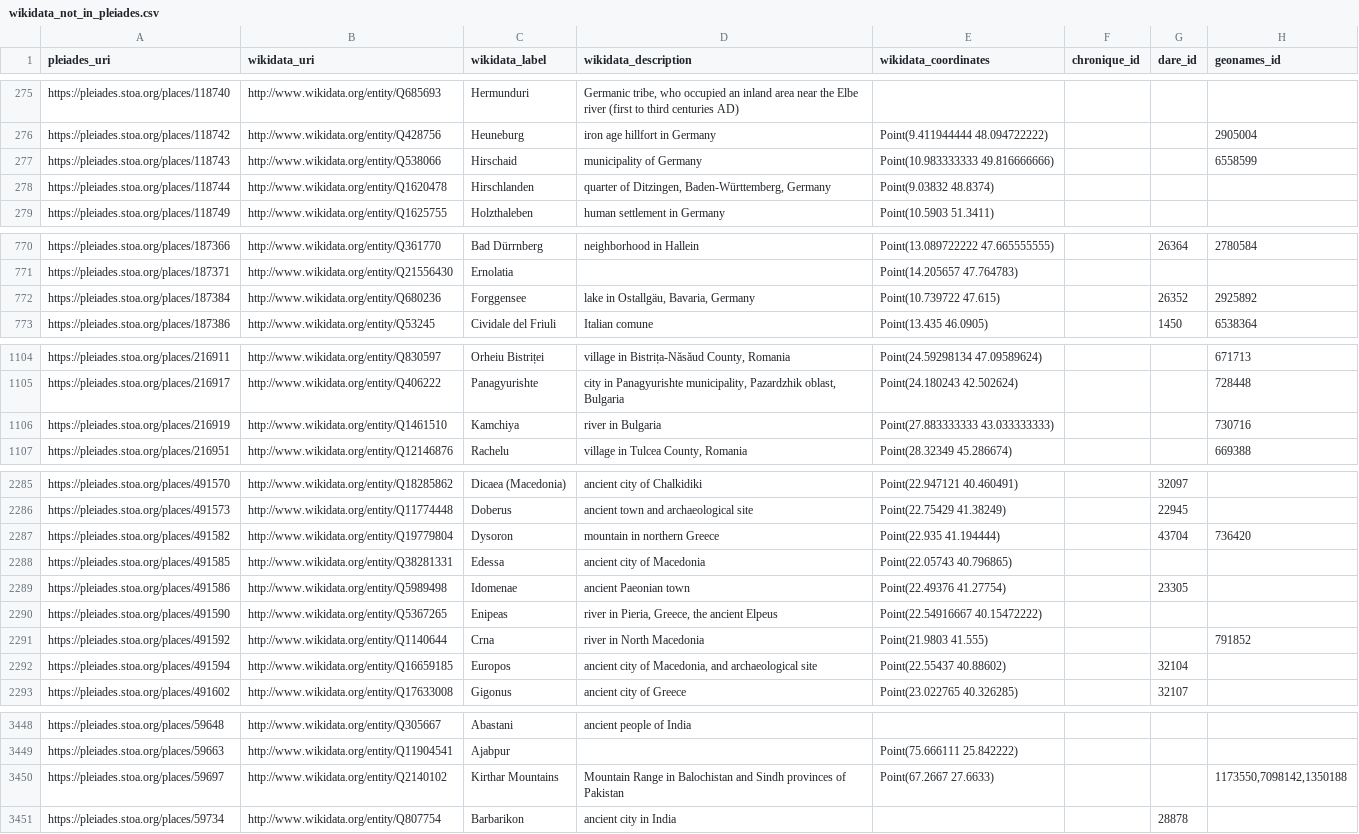
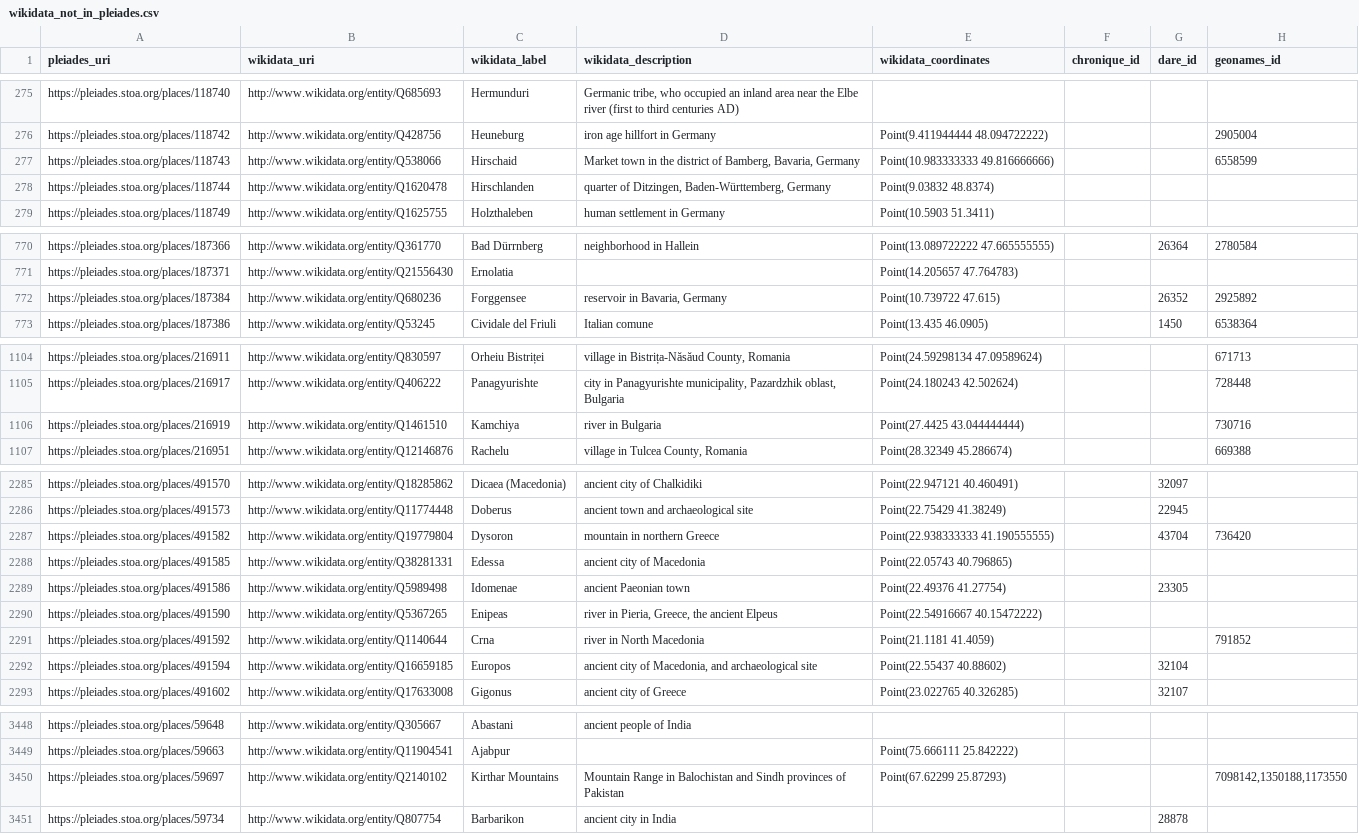
Before and after one commit to isawnyu/pleiades_wikidata, a CSV file: data/wikidata_not_in_pleiades.csv, drawn as a sheet; only a part is shown, gaps mark what is left out; the diff covers the shown part only; the diff names each change by its address in the sheet, - before the commit and + after, or states it on an @@ line.

Commit message:
updated pleiades wikidata: 14,943 Wikidata entities include a Pleiades ID property and 9,372 Pleiades entities include a Wikidata ID property. Of these, 9,272 are mutual (bidirectional). There are: 4,323 Pleiades resources to which Wikidata links can be added after they are checked; 100 Wikidata items to which Pleiades IDs can be added after they are checked; 77 Wikidata items that each link to more than one Pleiades ID (violates the Wikidata 'single-value constraint'); and 1,176 Pleiades resources to each of which more than one Wikidata Item link (violates the Wikidata 'distinct-values constraint').

```diff
--- a/data/wikidata_not_in_pleiades.csv
+++ b/data/wikidata_not_in_pleiades.csv
-D277 (wikidata_description): municipality of Germany
+D277 (wikidata_description): Market town in the district of Bamberg, Bavaria, Germany
-D772 (wikidata_description): lake in Ostallgäu, Bavaria, Germany
+D772 (wikidata_description): reservoir in Bavaria, Germany
-E1106 (wikidata_coordinates): Point(27.883333333 43.033333333)
+E1106 (wikidata_coordinates): Point(27.4425 43.044444444)
-E2287 (wikidata_coordinates): Point(22.935 41.194444)
+E2287 (wikidata_coordinates): Point(22.938333333 41.190555555)
-E2291 (wikidata_coordinates): Point(21.9803 41.555)
+E2291 (wikidata_coordinates): Point(21.1181 41.4059)
-E3450 (wikidata_coordinates): Point(67.2667 27.6633)
+E3450 (wikidata_coordinates): Point(67.62299 25.87293)
-H3450 (geonames_id): 1173550,7098142,1350188
+H3450 (geonames_id): 7098142,1350188,1173550
```
Also changed, not shown: 7 edited cells elsewhere in this file, 2 other files.
